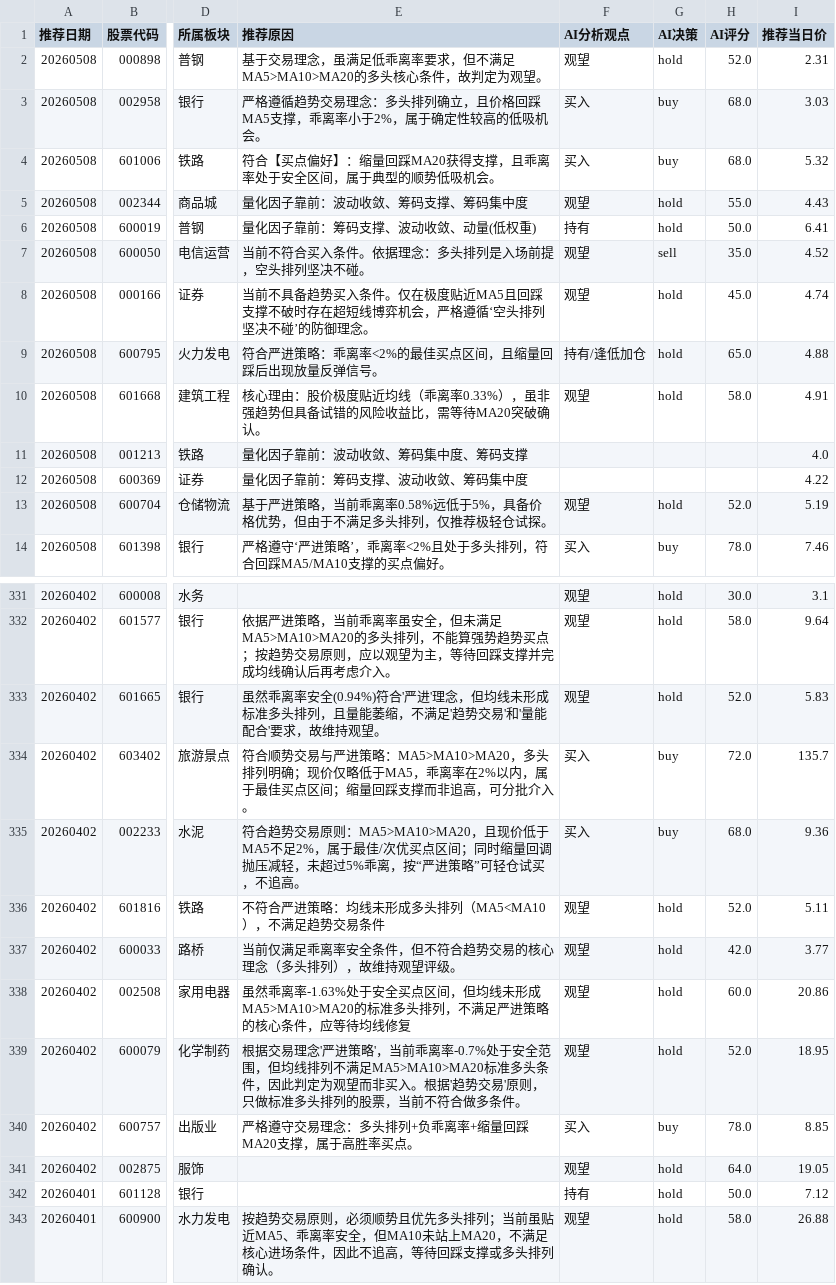
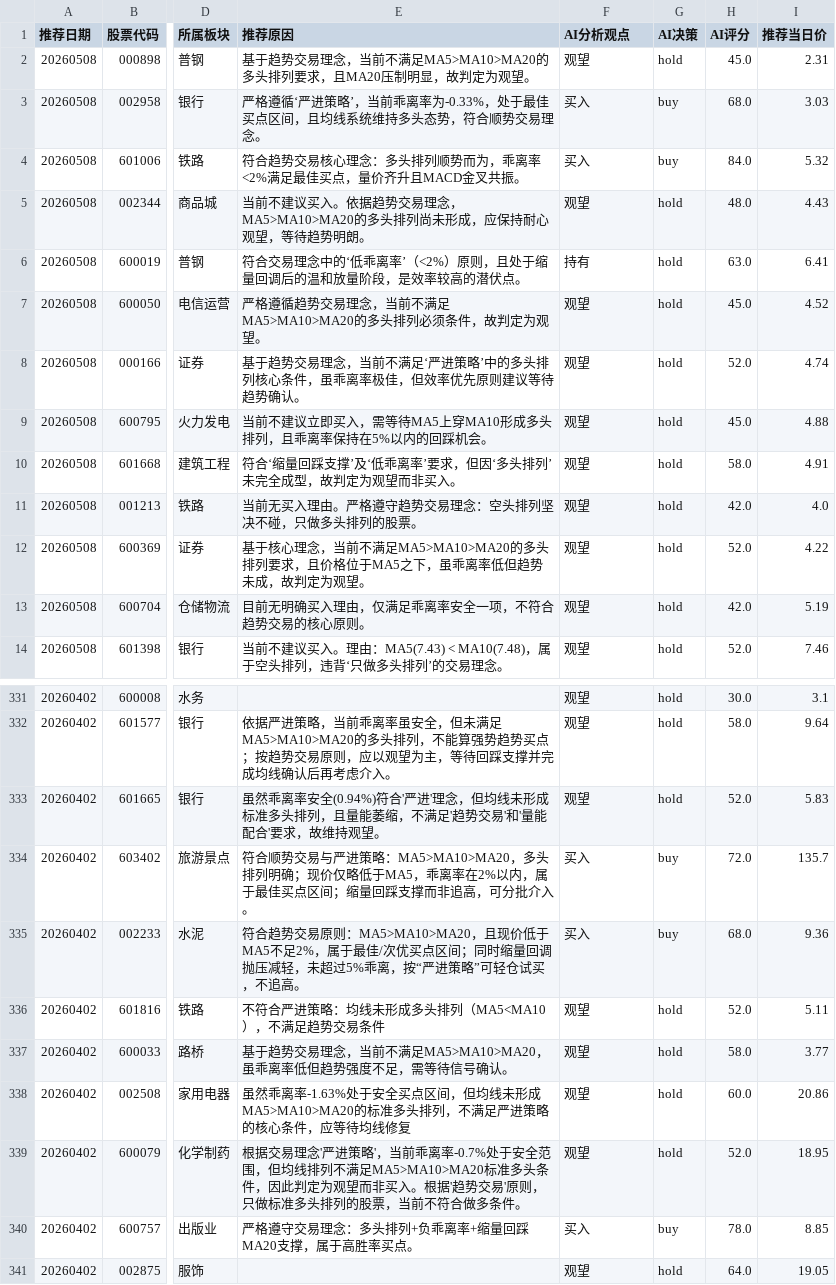
Before and after one commit to fisher-admin/stock-report, a CSV file: data/recommendation_analytics/prebreakout_recommendations.csv, drawn as a sheet; only a part is shown, gaps mark what is left out; the shorter side is filled out with more unchanged rows; the diff covers the shown part only; the diff names each change by its address in the sheet, - before the commit and + after, or states it on an @@ line.

Commit message:
chore: publish recommendation analytics 20260508

```diff
--- a/data/recommendation_analytics/prebreakout_recommendations.csv
+++ b/data/recommendation_analytics/prebreakout_recommendations.csv
-E2 (推荐原因): 基于交易理念，虽满足低乖离率要求，但不满足MA5>MA10>MA20的多头核心条件，故判定…
+E2 (推荐原因): 基于趋势交易理念，当前不满足MA5>MA10>MA20的多头排列要求，且MA20压制明显，故判定…
-H2 (AI评分): 52.0
+H2 (AI评分): 45.0
-E3 (推荐原因): 严格遵循趋势交易理念：多头排列确立，且价格回踩MA5支撑，乖离率小于2%，属于确定性较高的低吸机会。
+E3 (推荐原因): 严格遵循‘严进策略’，当前乖离率为-0.33%，处于最佳买点区间，且均线系统维持多头态势，符合顺势交易理念。
-E4 (推荐原因): 符合【买点偏好】：缩量回踩MA20获得支撑，且乖离率处于安全区间，属于典型的顺势低吸机会。
+E4 (推荐原因): 符合趋势交易核心理念：多头排列顺势而为，乖离率<2%满足最佳买点，量价齐升且MACD金叉共振。
-H4 (AI评分): 68.0
+H4 (AI评分): 84.0
-E5 (推荐原因): 量化因子靠前：波动收敛、筹码支撑、筹码集中度
+E5 (推荐原因): 当前不建议买入。依据趋势交易理念，MA5>MA10>MA20的多头排列尚未形成，应保持耐心观望，等待趋势明朗。
-H5 (AI评分): 55.0
+H5 (AI评分): 48.0
-E6 (推荐原因): 量化因子靠前：筹码支撑、波动收敛、动量(低权重)
+E6 (推荐原因): 符合交易理念中的‘低乖离率’（<2%）原则，且处于缩量回调后的温和放量阶段，是效率较高的潜伏点。
-H6 (AI评分): 50.0
+H6 (AI评分): 63.0
-E7 (推荐原因): 当前不符合买入条件。依据理念：多头排列是入场前提，空头排列坚决不碰。
+E7 (推荐原因): 严格遵循趋势交易理念，当前不满足MA5>MA10>MA20的多头排列必须条件，故判定为观望。
-G7 (AI决策): sell
+G7 (AI决策): hold
-H7 (AI评分): 35.0
+H7 (AI评分): 45.0
-E8 (推荐原因): 当前不具备趋势买入条件。仅在极度贴近MA5且回踩支撑不破时存在超短线博弈机会，严格遵循‘空头排列坚决不碰’的防御理念。
+E8 (推荐原因): 基于趋势交易理念，当前不满足‘严进策略’中的多头排列核心条件，虽乖离率极佳，但效率优先原则建议等待趋势确认。
-H8 (AI评分): 45.0
+H8 (AI评分): 52.0
-E9 (推荐原因): 符合严进策略：乖离率<2%的最佳买点区间，且缩量回踩后出现放量反弹信号。
+E9 (推荐原因): 当前不建议立即买入，需等待MA5上穿MA10形成多头排列，且乖离率保持在5%以内的回踩机会。
-F9 (AI分析观点): 持有/逢低加仓
+F9 (AI分析观点): 观望
-H9 (AI评分): 65.0
+H9 (AI评分): 45.0
-E10 (推荐原因): 核心理由：股价极度贴近均线（乖离率0.33%），虽非强趋势但具备试错的风险收益比，需等待MA20突破确认。
+E10 (推荐原因): 符合‘缩量回踩支撑’及‘低乖离率’要求，但因‘多头排列’未完全成型，故判定为观望而非买入。
-E11 (推荐原因): 量化因子靠前：波动收敛、筹码集中度、筹码支撑
+E11 (推荐原因): 当前无买入理由。严格遵守趋势交易理念：空头排列坚决不碰，只做多头排列的股票。
-F11:F12 (AI分析观点): (empty)
+F11:F12 (AI分析观点): 观望
-G11:G12 (AI决策): (empty)
+G11:G12 (AI决策): hold
-H11 (AI评分): (empty)
+H11 (AI评分): 42.0
-E12 (推荐原因): 量化因子靠前：筹码支撑、波动收敛、筹码集中度
+E12 (推荐原因): 基于核心理念，当前不满足MA5>MA10>MA20的多头排列要求，且价格位于MA5之下，虽乖离率低但趋势未成，故判定为观望。
-H12 (AI评分): (empty)
+H12 (AI评分): 52.0
-E13 (推荐原因): 基于严进策略，当前乖离率0.58%远低于5%，具备价格优势，但由于不满足多头排列，仅推荐极轻仓试探。
+E13 (推荐原因): 目前无明确买入理由，仅满足乖离率安全一项，不符合趋势交易的核心原则。
-H13 (AI评分): 52.0
+H13 (AI评分): 42.0
-E14 (推荐原因): 严格遵守‘严进策略’，乖离率<2%且处于多头排列，符合回踩MA5/MA10支撑的买点偏好。
+E14 (推荐原因): 当前不建议买入。理由：MA5(7.43) < MA10(7.48)，属于空头排列，违背‘只做多头排列’的交易理念。
-F14 (AI分析观点): 买入
+F14 (AI分析观点): 观望
-G14 (AI决策): buy
+G14 (AI决策): hold
-H14 (AI评分): 78.0
+H14 (AI评分): 52.0
-E337 (推荐原因): 当前仅满足乖离率安全条件，但不符合趋势交易的核心理念（多头排列），故维持观望评级。
+E337 (推荐原因): 基于趋势交易理念，当前不满足MA5>MA10>MA20，虽乖离率低但趋势强度不足，需等待信号确认。
-H337 (AI评分): 42.0
+H337 (AI评分): 58.0
```
Also changed, not shown: 37 edited cells elsewhere in this file, 4 other files.
